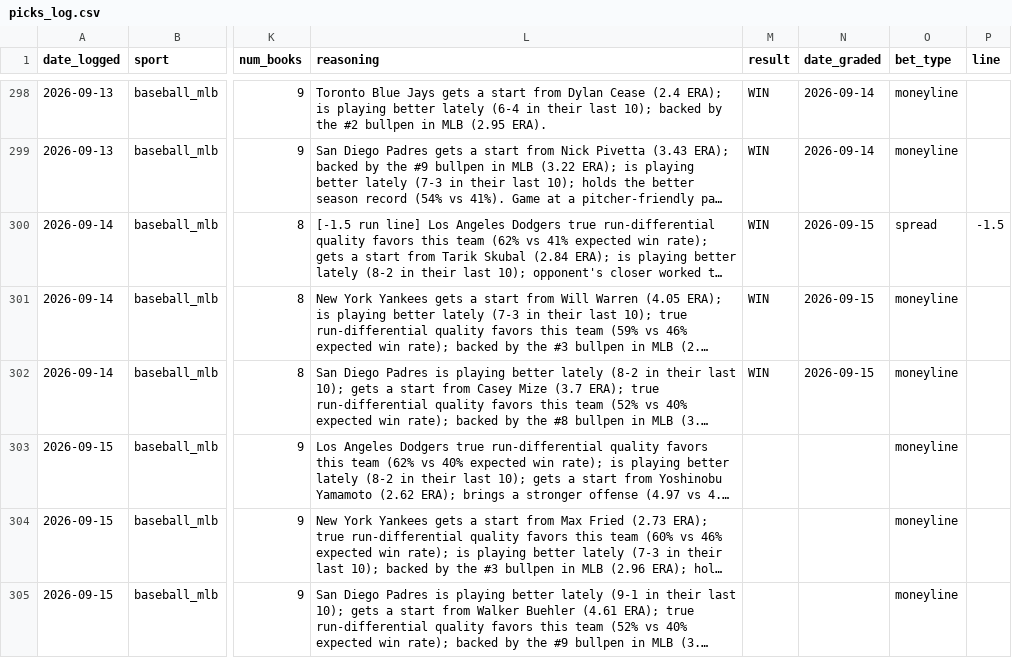
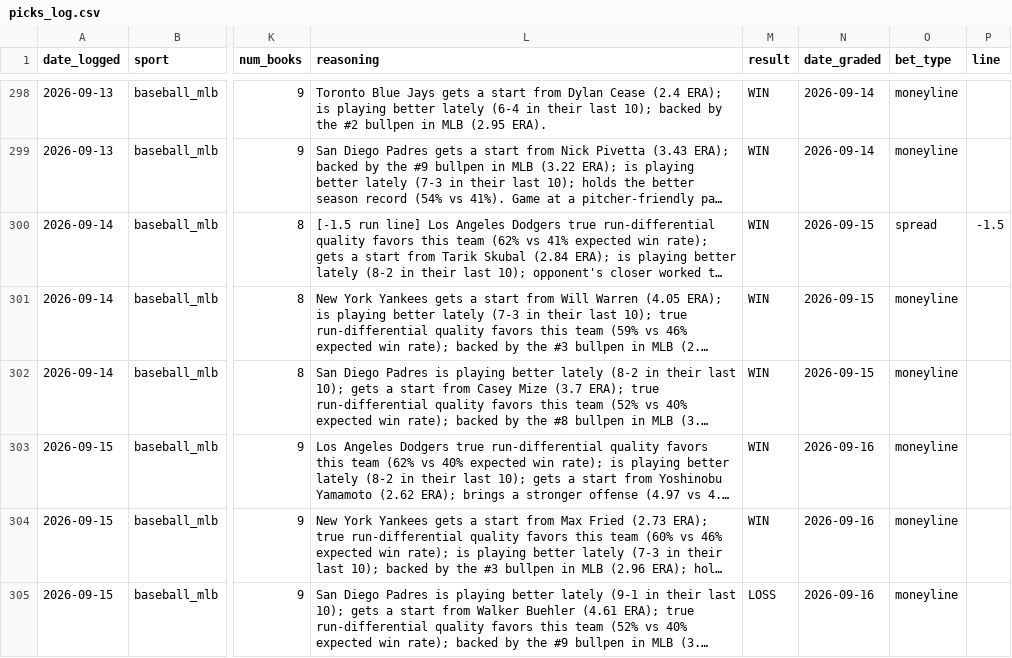
Before and after one commit to alev-12/betting-bot-showcase, a CSV file: picks_log.csv, drawn as a sheet; only a part is shown, gaps mark what is left out; long unchanged cells end in …; the diff names each change by its address in the sheet, - before the commit and + after, or states it on an @@ line.

```diff
--- a/picks_log.csv
+++ b/picks_log.csv
-M303:M304 (result): (empty)
+M303:M304 (result): WIN
-N303:N305 (date_graded): (empty)
+N303:N305 (date_graded): 2026-09-16
-M305 (result): (empty)
+M305 (result): LOSS
```
